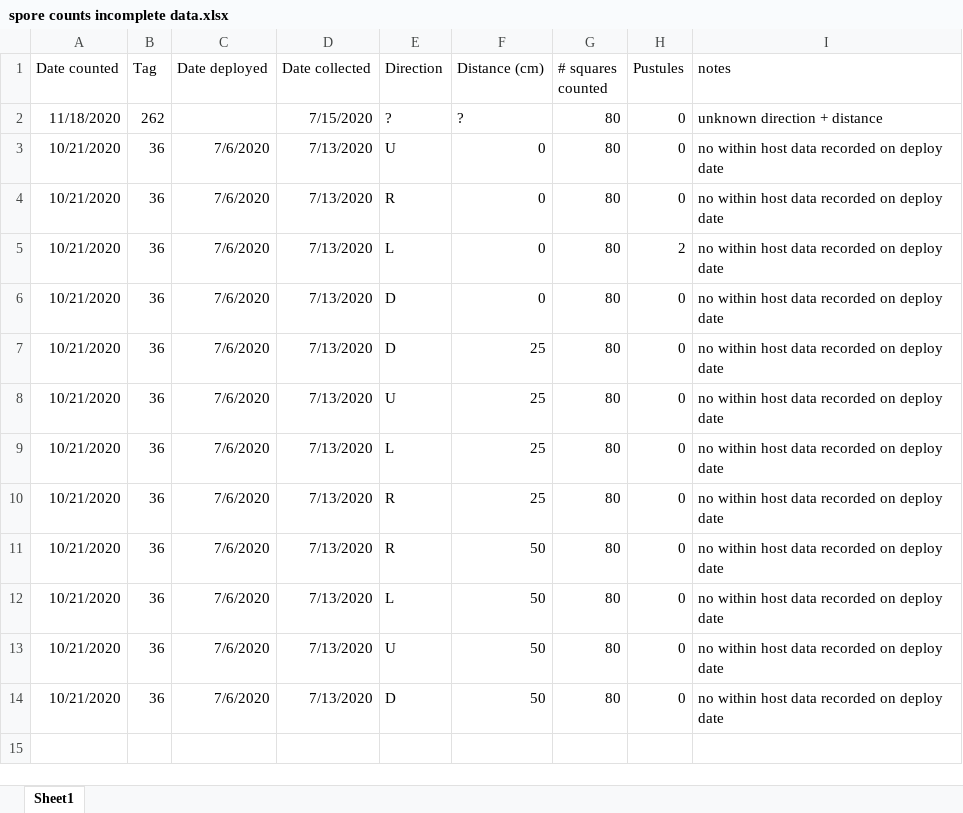
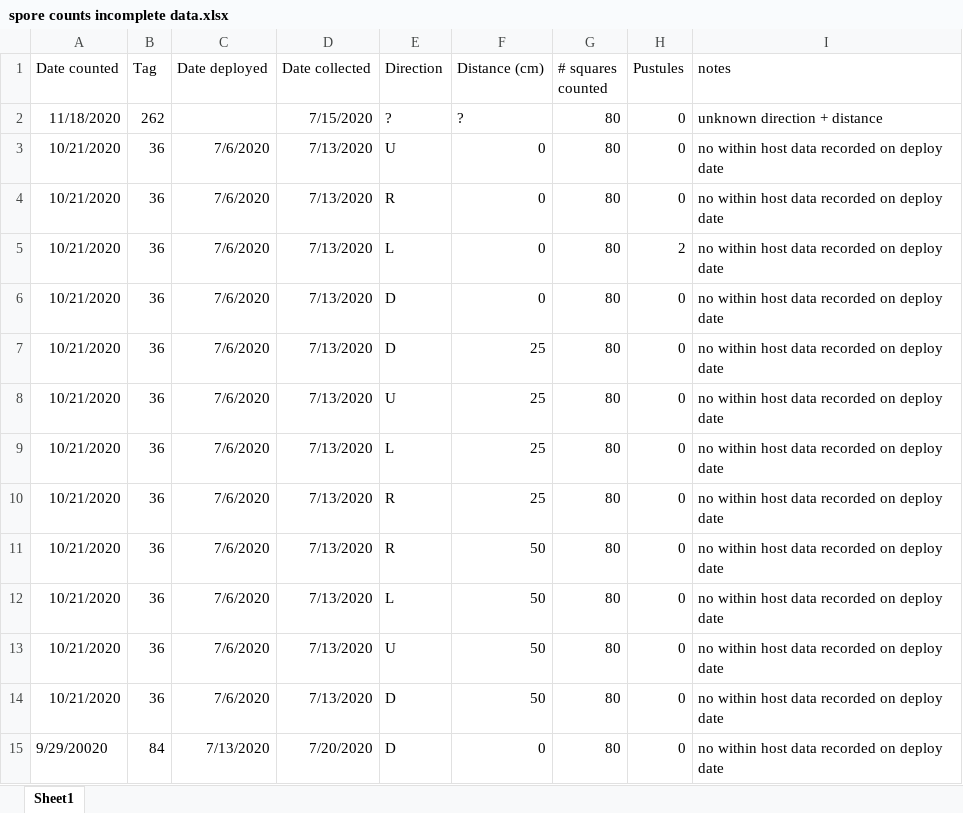
Before and after one commit to ianfmiller/flax.rust, an Excel workbook: data/spore counts incomplete data.xlsx, sheet Sheet1, drawn as a sheet; values as stored, in another font and other column widths than the file's, no borders; the diff names each change by its address in the sheet, - before the commit and + after, or states it on an @@ line.

Commit message:
update missing data

```diff
--- a/data/spore counts incomplete data.xlsx (sheet Sheet1)
+++ b/data/spore counts incomplete data.xlsx (sheet Sheet1)
+row 15: 9/29/20020 | 84 | 7/13/2020 | 7/20/2020 | D | 0 | 80 | 0 | no within host data recorded on deploy date
```
